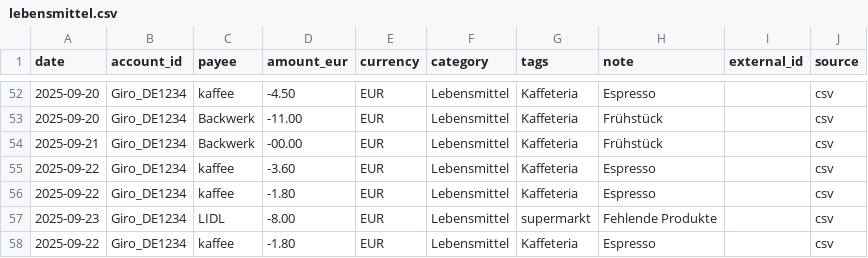
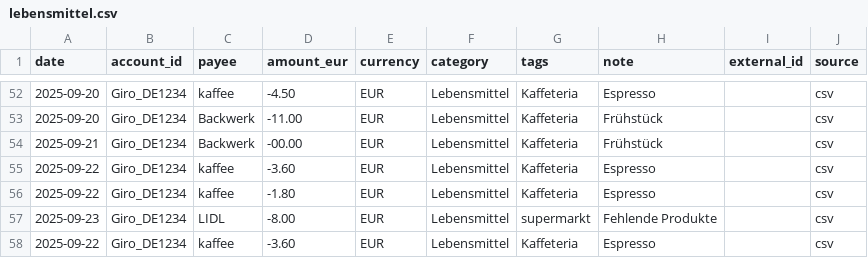
Before and after one commit to abdel0909/finanz-agent, a CSV file: data/inbox/lebensmittel.csv, drawn as a sheet; only a part is shown, gaps mark what is left out.

Commit message:
Update lebensmittel.csv

```diff
--- a/data/inbox/lebensmittel.csv
+++ b/data/inbox/lebensmittel.csv
@@ -57,2 +57,2 @@ date,account_id,payee,amount_eur,currency,category,tags,note,external_id,source
 2025-09-23,Giro_DE1234,LIDL,-8.00,EUR,Lebensmittel,supermarkt,"Fehlende Produkte",,csv
-2025-09-22,Giro_DE1234,kaffee,-1.80,EUR,Lebensmittel,Kaffeteria,"Espresso",,csv
+2025-09-22,Giro_DE1234,kaffee,-3.60,EUR,Lebensmittel,Kaffeteria,"Espresso",,csv
```
